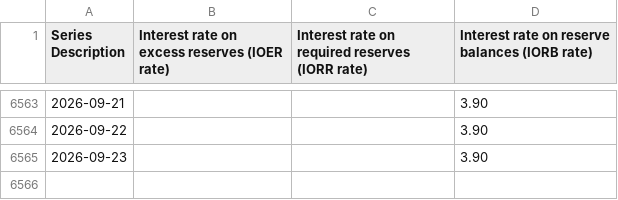
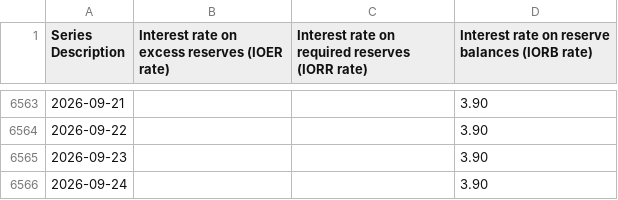
Before and after one commit to Vincizh/market-fragility-dashboard, a CSV file: data/fred-cache/IORB_FRB.csv, drawn as a sheet; only a part is shown, gaps mark what is left out.

```diff
--- a/data/fred-cache/IORB_FRB.csv
+++ b/data/fred-cache/IORB_FRB.csv
@@ -6565 +6565,2 @@
 2026-09-23,,,3.90
+2026-09-24,,,3.90
```
Also changed, not shown: 1 other file.
